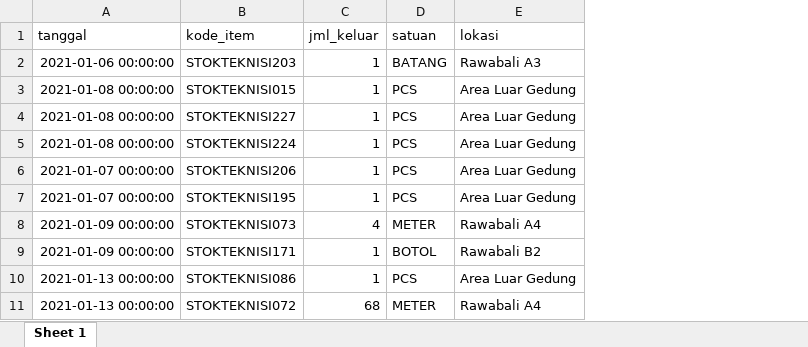
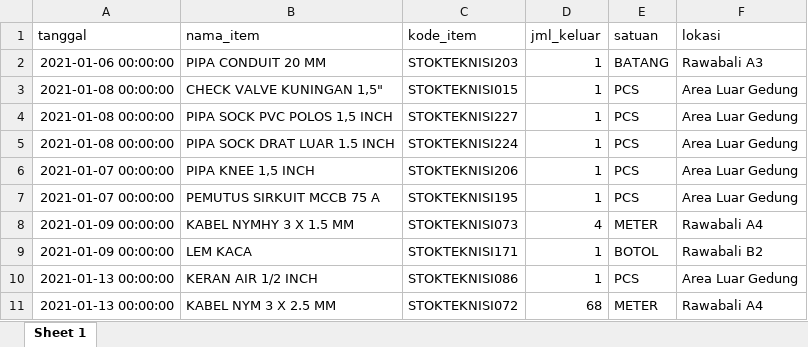
Before and after one commit to ikanx101/melek-data, an Excel workbook: Problems/Listrik/dbase pengeluaran produk.xlsx, sheet Sheet 1, drawn as a sheet; only a part is shown; values as stored, in another font and other column widths than the file's, no borders; the diff names each change by its address in the sheet, - before the commit and + after, or states it on an @@ line.

```diff
--- a/Problems/Listrik/dbase pengeluaran produk.xlsx (sheet Sheet 1)
+++ b/Problems/Listrik/dbase pengeluaran produk.xlsx (sheet Sheet 1)
+column B (nama_item), rows 2-11: PIPA CONDUIT 20 MM | CHECK VALVE KUNINGAN 1,5" | PIPA SOCK PVC POLOS 1,5 INCH | PIPA SOCK DRAT LUAR 1.5 INCH | PIPA KNEE 1,5 INCH | PEMUTUS SIRKUIT MCCB 75 A | KABEL NYMHY 3 X 1.5 MM | LEM KACA | KERAN AIR 1/2 INCH | KABEL NYM 3 X 2.5 MM
```
Also changed, not shown: Problems/ATK/dbase pembelian produk.xlsx, Problems/ATK/dbase pengeluaran produk.xlsx, 14 other files.
